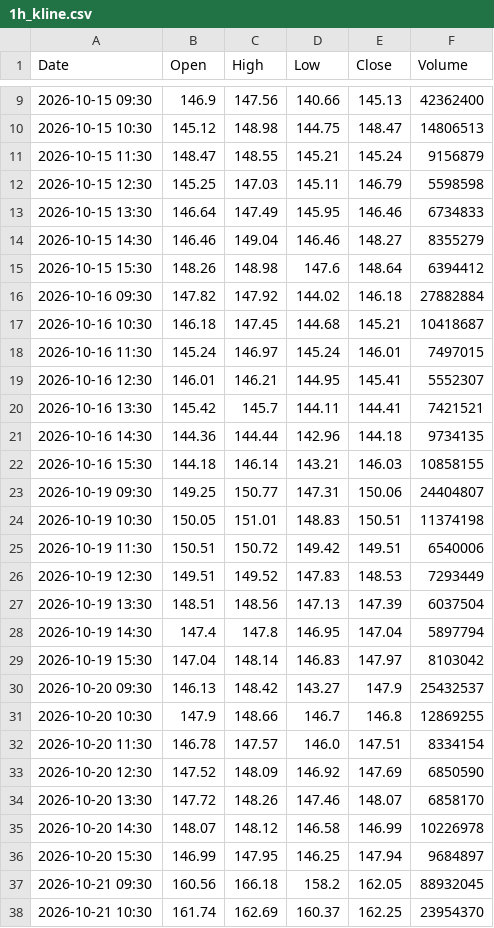
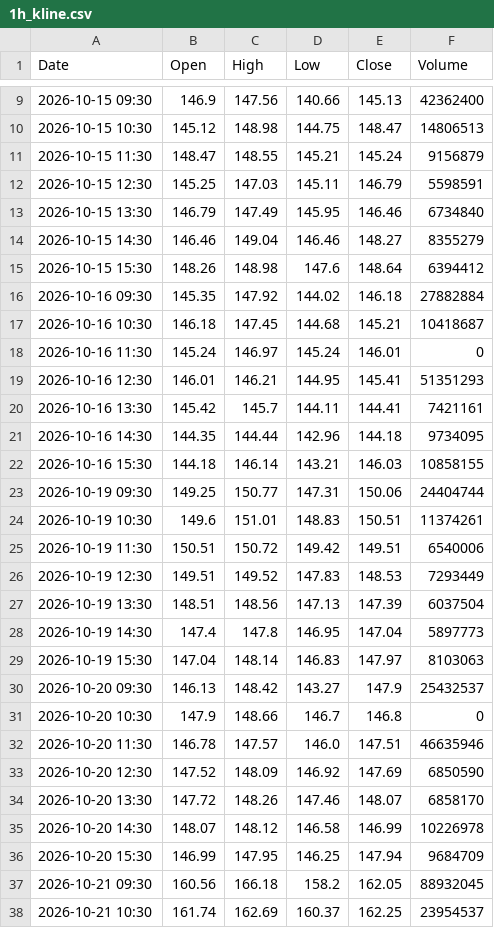
Before and after one commit to anonymousKo/market-fetcher, a CSV file: kline_data/SPCX/1h_kline.csv, drawn as a sheet; only a part is shown, gaps mark what is left out; the diff covers the shown part only.

```diff
--- a/kline_data/SPCX/1h_kline.csv
+++ b/kline_data/SPCX/1h_kline.csv
@@ -11,15 +11,15 @@ Date,Open,High,Low,Close,Volume
 2026-10-15 11:30,148.47,148.55,145.21,145.24,9156879
-2026-10-15 12:30,145.25,147.03,145.11,146.79,5598598
-2026-10-15 13:30,146.64,147.49,145.95,146.46,6734833
+2026-10-15 12:30,145.25,147.03,145.11,146.79,5598591
+2026-10-15 13:30,146.79,147.49,145.95,146.46,6734840
 2026-10-15 14:30,146.46,149.04,146.46,148.27,8355279
 2026-10-15 15:30,148.26,148.98,147.6,148.64,6394412
-2026-10-16 09:30,147.82,147.92,144.02,146.18,27882884
+2026-10-16 09:30,145.35,147.92,144.02,146.18,27882884
 2026-10-16 10:30,146.18,147.45,144.68,145.21,10418687
-2026-10-16 11:30,145.24,146.97,145.24,146.01,7497015
-2026-10-16 12:30,146.01,146.21,144.95,145.41,5552307
-2026-10-16 13:30,145.42,145.7,144.11,144.41,7421521
-2026-10-16 14:30,144.36,144.44,142.96,144.18,9734135
+2026-10-16 11:30,145.24,146.97,145.24,146.01,0
+2026-10-16 12:30,146.01,146.21,144.95,145.41,51351293
+2026-10-16 13:30,145.42,145.7,144.11,144.41,7421161
+2026-10-16 14:30,144.35,144.44,142.96,144.18,9734095
 2026-10-16 15:30,144.18,146.14,143.21,146.03,10858155
-2026-10-19 09:30,149.25,150.77,147.31,150.06,24404807
-2026-10-19 10:30,150.05,151.01,148.83,150.51,11374198
+2026-10-19 09:30,149.25,150.77,147.31,150.06,24404744
+2026-10-19 10:30,149.6,151.01,148.83,150.51,11374261
 2026-10-19 11:30,150.51,150.72,149.42,149.51,6540006
@@ -27,7 +27,7 @@ Date,Open,High,Low,Close,Volume
 2026-10-19 13:30,148.51,148.56,147.13,147.39,6037504
-2026-10-19 14:30,147.4,147.8,146.95,147.04,5897794
-2026-10-19 15:30,147.04,148.14,146.83,147.97,8103042
+2026-10-19 14:30,147.4,147.8,146.95,147.04,5897773
+2026-10-19 15:30,147.04,148.14,146.83,147.97,8103063
 2026-10-20 09:30,146.13,148.42,143.27,147.9,25432537
-2026-10-20 10:30,147.9,148.66,146.7,146.8,12869255
-2026-10-20 11:30,146.78,147.57,146.0,147.51,8334154
+2026-10-20 10:30,147.9,148.66,146.7,146.8,0
+2026-10-20 11:30,146.78,147.57,146.0,147.51,46635946
 2026-10-20 12:30,147.52,148.09,146.92,147.69,6850590
@@ -35,4 +35,4 @@ Date,Open,High,Low,Close,Volume
 2026-10-20 14:30,148.07,148.12,146.58,146.99,10226978
-2026-10-20 15:30,146.99,147.95,146.25,147.94,9684897
+2026-10-20 15:30,146.99,147.95,146.25,147.94,9684709
 2026-10-21 09:30,160.56,166.18,158.2,162.05,88932045
-2026-10-21 10:30,161.74,162.69,160.37,162.25,23954370
+2026-10-21 10:30,161.74,162.69,160.37,162.25,23954537
```
Also changed, not shown: 44 edited cells elsewhere in this file, kline_data/AAPL/1h_kline.csv, kline_data/CRM/1h_kline.csv, 10 other files.
